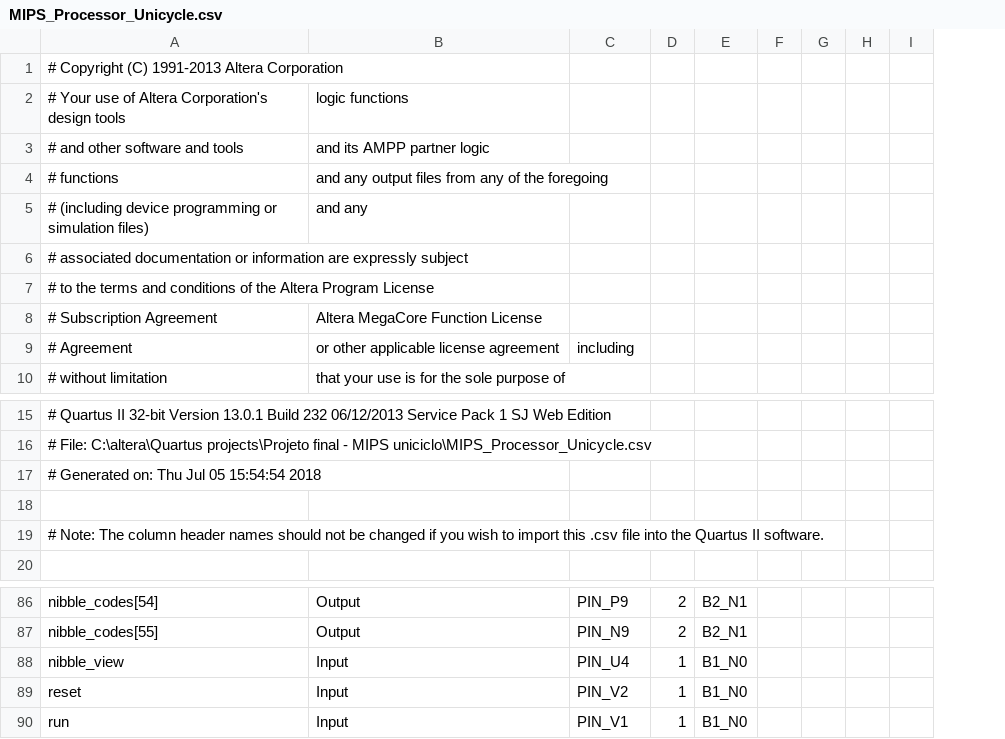
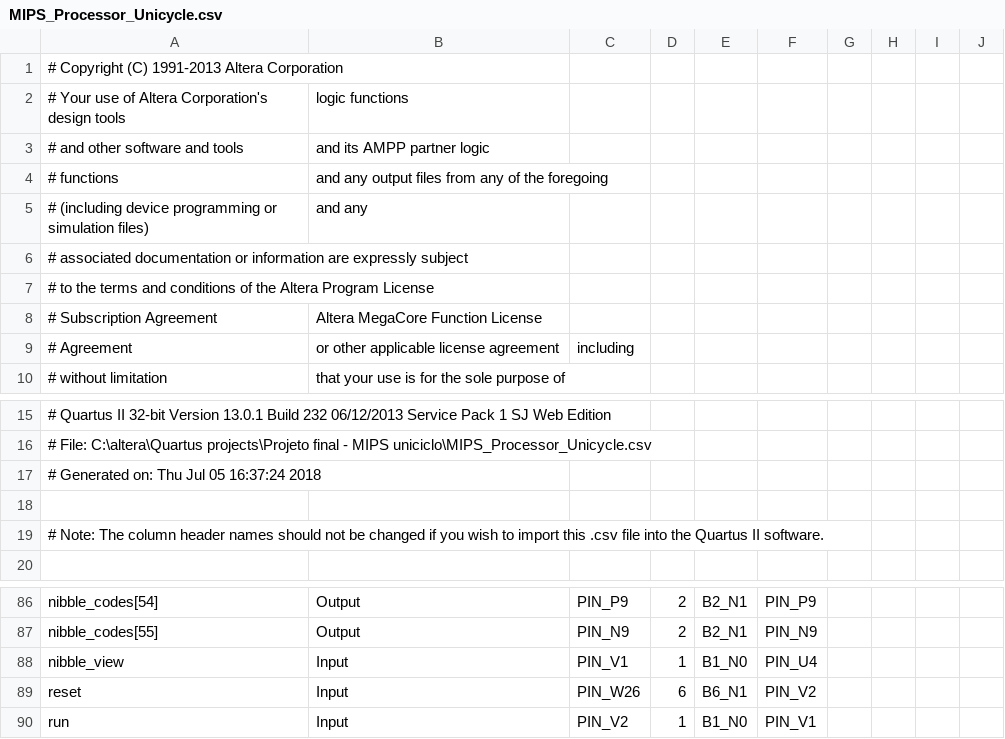
Before and after one commit to AndreLaranjeira/UnicycleProcessor, a CSV file: MIPS_Processor_Unicycle.csv, drawn as a sheet; only a part is shown, gaps mark what is left out; the diff names each change by its address in the sheet, - before the commit and + after, or states it on an @@ line.

Commit message:
Pins updated.

```diff
--- a/MIPS_Processor_Unicycle.csv
+++ b/MIPS_Processor_Unicycle.csv
+column F, rows 86-90: PIN_P9 | PIN_N9 | PIN_U4 | PIN_V2 | PIN_V1
-A17: # Generated on: Thu Jul 05 15:54:54 2018
+A17: # Generated on: Thu Jul 05 16:37:24 2018
-C88: PIN_U4
+C88: PIN_V1
-C89: PIN_V2
+C89: PIN_W26
-D89: 1
+D89: 6
-E89: B1_N0
+E89: B6_N1
-C90: PIN_V1
+C90: PIN_V2
```
